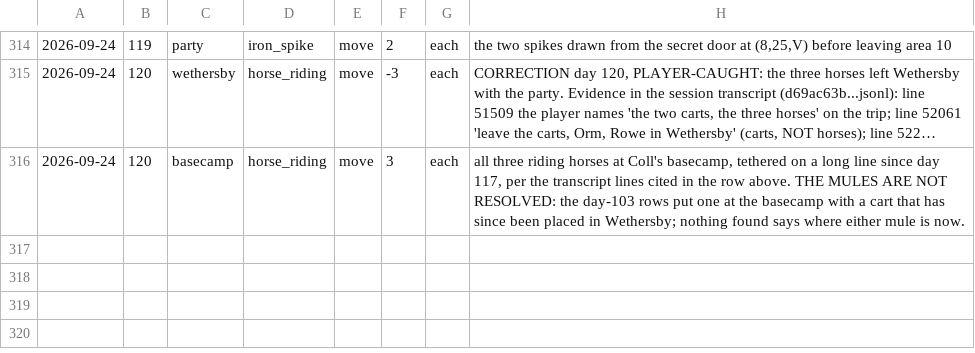
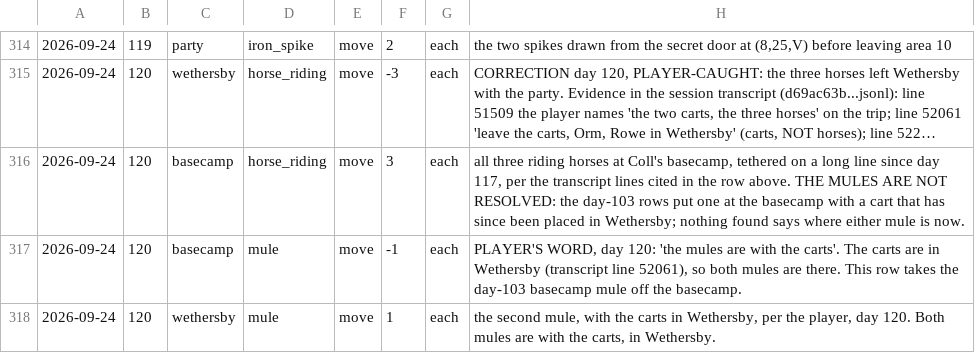
Before and after one commit to dllahr/claude_playing_advanced_dungeons_and_dragons_1st_edition, a TSV file: campaign/carry.tsv, drawn as a sheet; only a part is shown, gaps mark what is left out; long unchanged cells end in …; the diff names each change by its address in the sheet, - before the commit and + after, or states it on an @@ line.

```diff
--- a/campaign/carry.tsv
+++ b/campaign/carry.tsv
+row 317: 2026-09-24 | 120 | basecamp | mule | move | -1 | each | PLAYER'S WORD, day 120: 'the mules are with the carts'. The carts are in Wethersby (transcript line 52061), so both mules are there. This row takes the day-103 basecamp mule off the basecamp.
+row 318: 2026-09-24 | 120 | wethersby | mule | move | 1 | each | the second mule, with the carts in Wethersby, per the player, day 120. Both mules are with the carts, in Wethersby.
```
Also changed, not shown: campaign/loops.tsv.
